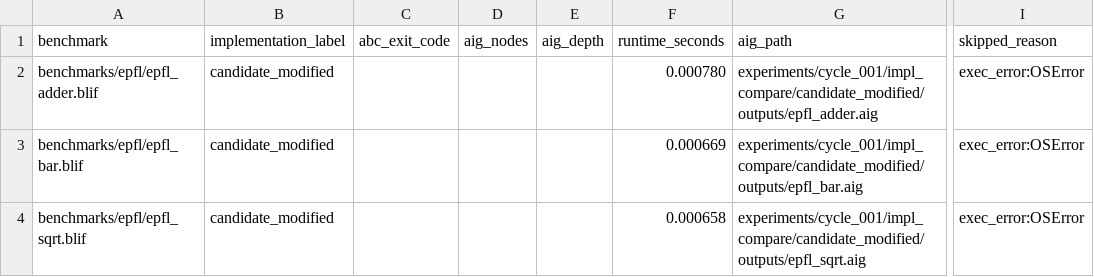
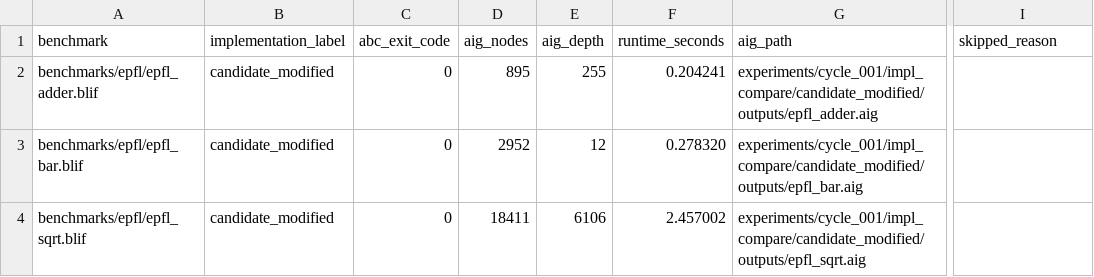
Before and after one commit to Iris2407/try_repo, a CSV file: experiments/cycle_001/impl_compare/comparison/candidate_flow_summary.csv, drawn as a sheet; only a part is shown, gaps mark what is left out; the diff names each change by its address in the sheet, - before the commit and + after, or states it on an @@ line.

```diff
--- a/experiments/cycle_001/impl_compare/comparison/candidate_flow_summary.csv
+++ b/experiments/cycle_001/impl_compare/comparison/candidate_flow_summary.csv
-C2:C4 (abc_exit_code): (empty)
+C2:C4 (abc_exit_code): 0
-D2 (aig_nodes): (empty)
+D2 (aig_nodes): 895
-E2 (aig_depth): (empty)
+E2 (aig_depth): 255
-F2 (runtime_seconds): 0.000780
+F2 (runtime_seconds): 0.204241
-I2:I4 (skipped_reason): exec_error:OSError
+I2:I4 (skipped_reason): (empty)
-D3 (aig_nodes): (empty)
+D3 (aig_nodes): 2952
-E3 (aig_depth): (empty)
+E3 (aig_depth): 12
-F3 (runtime_seconds): 0.000669
+F3 (runtime_seconds): 0.278320
-D4 (aig_nodes): (empty)
+D4 (aig_nodes): 18411
-E4 (aig_depth): (empty)
+E4 (aig_depth): 6106
-F4 (runtime_seconds): 0.000658
+F4 (runtime_seconds): 2.457002
```
Also changed, not shown: experiments/cycle_001/impl_compare/comparison/baseline_flow_summary.csv, experiments/cycle_001/impl_compare/comparison/cec_summary.csv, 10 other files.
